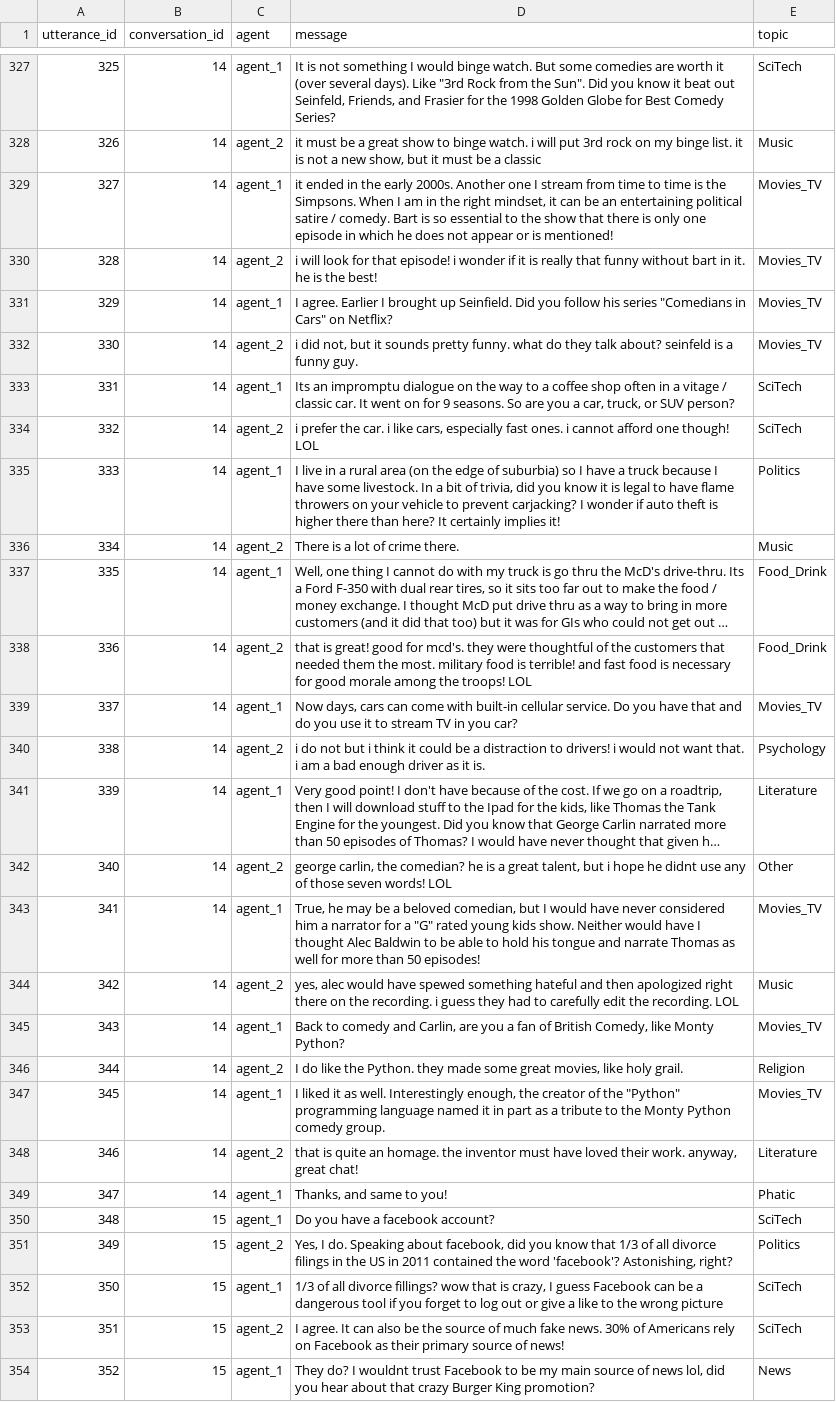
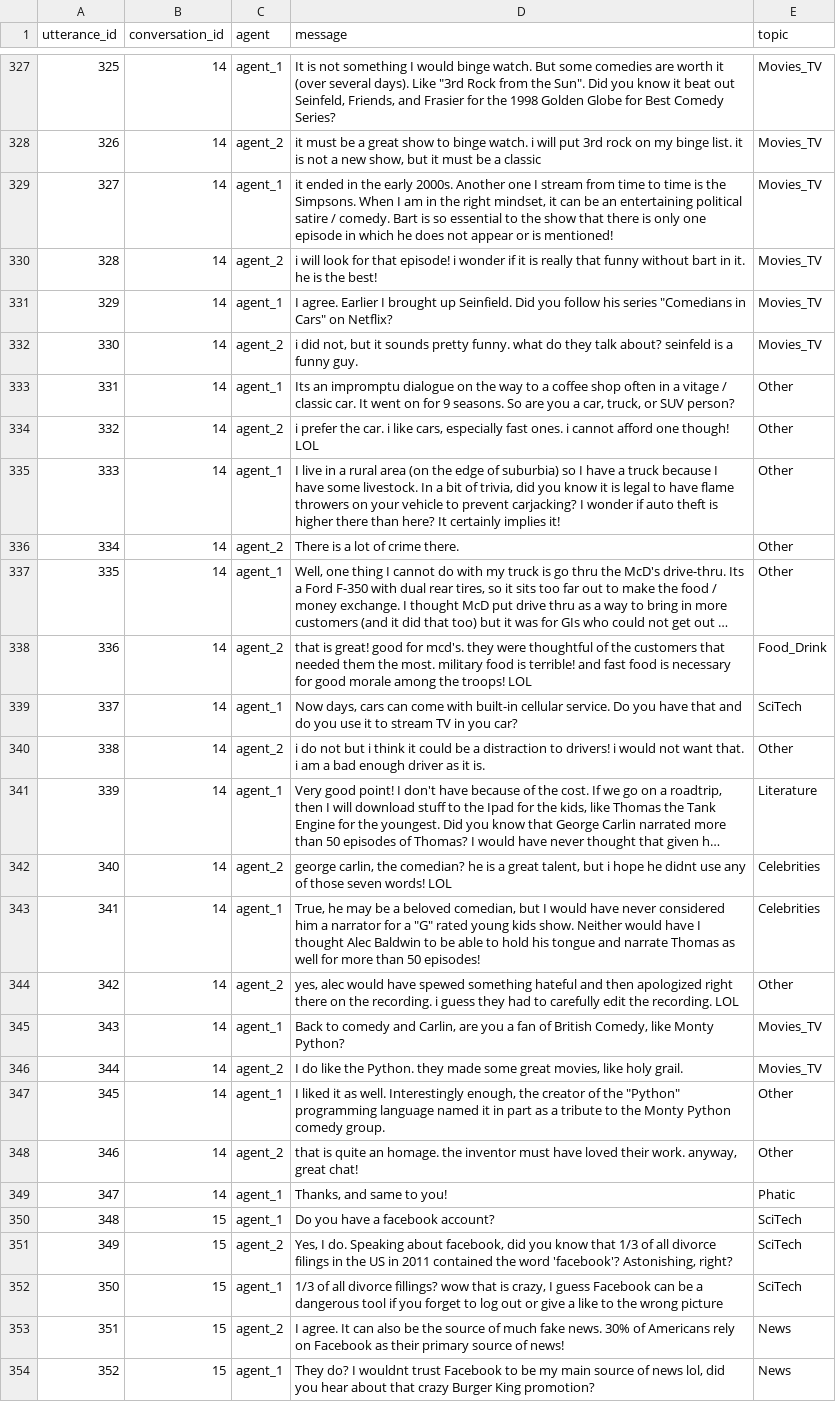
Before and after one commit to IgnatovFedor/dp-profi, a CSV file: data/1.csv, drawn as a sheet; only a part is shown, gaps mark what is left out; long unchanged cells end in …; the diff covers the shown part only; the diff names each change by its address in the sheet, - before the commit and + after, or states it on an @@ line.

```diff
--- a/data/1.csv
+++ b/data/1.csv
-E327 (topic): SciTech
+E327 (topic): Movies_TV
-E328 (topic): Music
+E328 (topic): Movies_TV
-E333:E334 (topic): SciTech
+E333:E334 (topic): Other
-E335 (topic): Politics
+E335 (topic): Other
-E336 (topic): Music
+E336 (topic): Other
-E337 (topic): Food_Drink
+E337 (topic): Other
-E339 (topic): Movies_TV
+E339 (topic): SciTech
-E340 (topic): Psychology
+E340 (topic): Other
-E342 (topic): Other
+E342 (topic): Celebrities
-E343 (topic): Movies_TV
+E343 (topic): Celebrities
-E344 (topic): Music
+E344 (topic): Other
-E346 (topic): Religion
+E346 (topic): Movies_TV
-E347 (topic): Movies_TV
+E347 (topic): Other
-E348 (topic): Literature
+E348 (topic): Other
-E351 (topic): Politics
+E351 (topic): SciTech
-E353 (topic): SciTech
+E353 (topic): News
```
Also changed, not shown: 173 edited cells elsewhere in this file, 2 other files.
